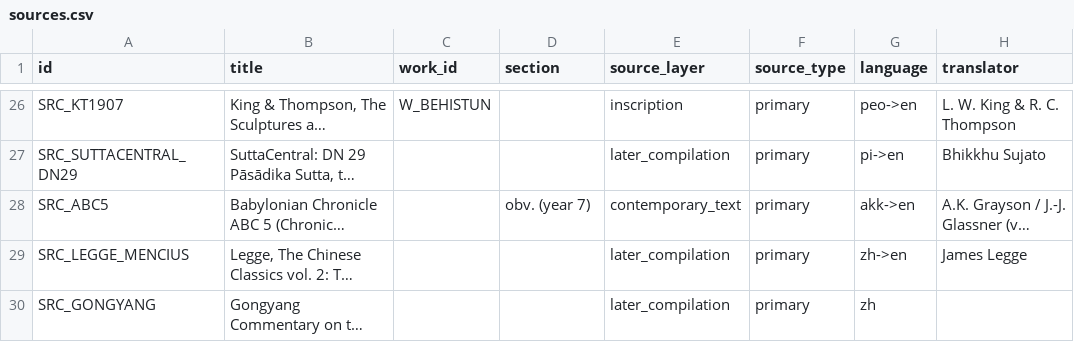
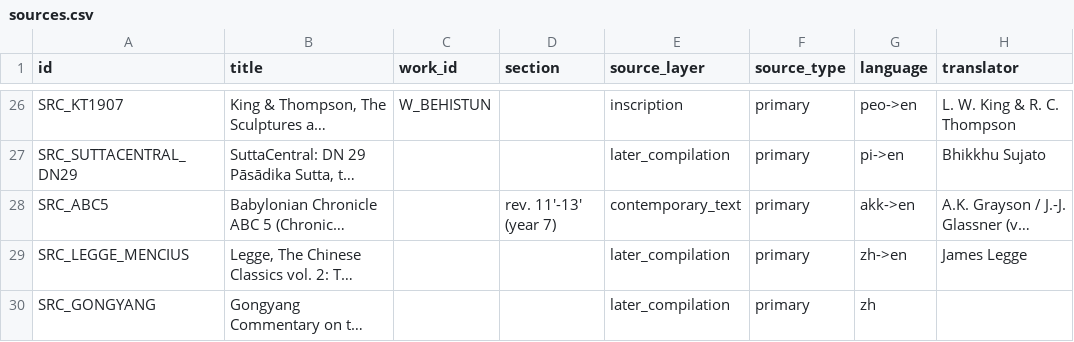
Before and after one commit to QuinnyXu/timechorus-data, a CSV file: data/csv/sources.csv, drawn as a sheet; only a part is shown, gaps mark what is left out; long unchanged cells end in …; the diff covers the shown part only; the diff names each change by its address in the sheet, - before the commit and + after, or states it on an @@ line.

```diff
--- a/data/csv/sources.csv
+++ b/data/csv/sources.csv
-D28 (section): obv. (year 7)
+D28 (section): rev. 11'-13' (year 7)
```
Also changed, not shown: 2 edited cells elsewhere in this file, data/csv/events.csv, data/csv/ideas.csv, 9 other files.
